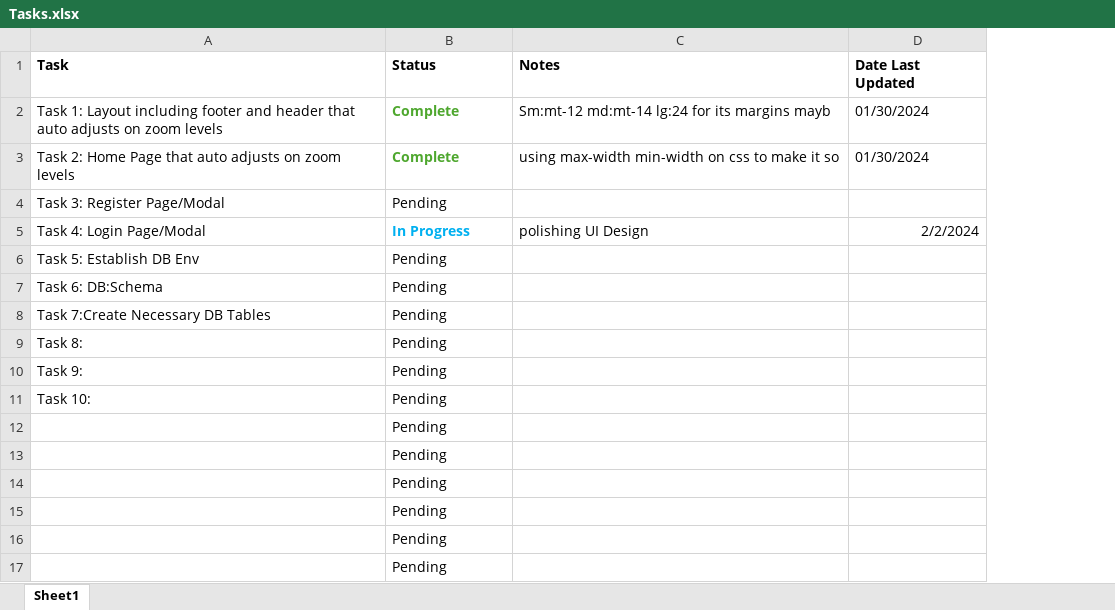
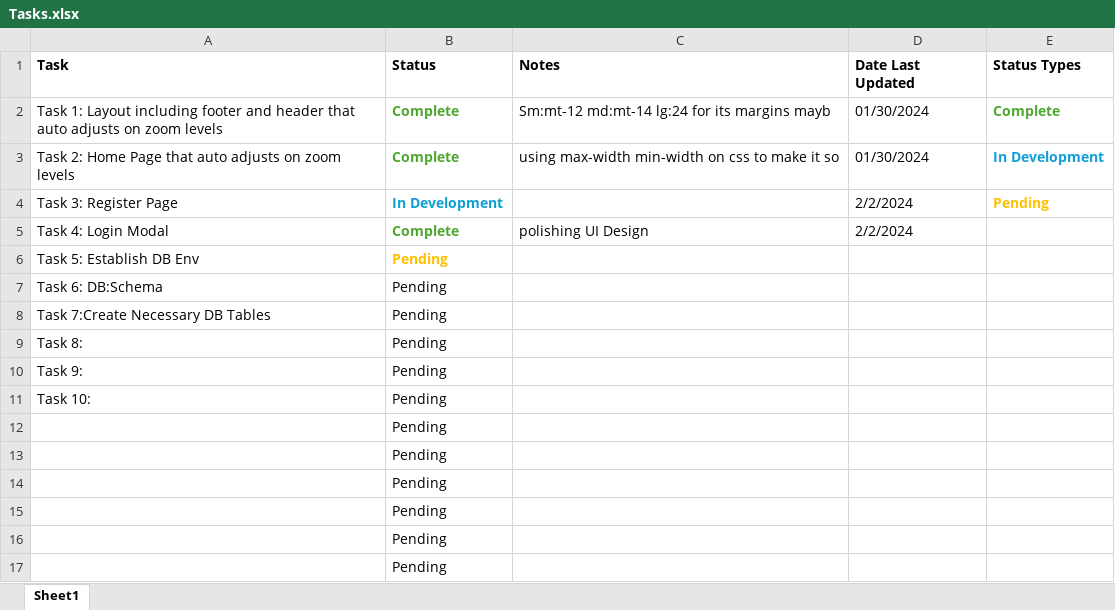
Before and after one commit to Golvan98/gilvin-todo-app, an Excel workbook: Tasks.xlsx, sheet Sheet1, drawn as a sheet; values as stored, in another font and other column widths than the file's, no borders; removed rows and columns are numbered as before the commit, all else as after; the diff names each change by its address in the sheet, - before the commit and + after, or states it on an @@ line.

Commit message:
added login modal with complete UI design

```diff
--- a/Tasks.xlsx (sheet Sheet1)
+++ b/Tasks.xlsx (sheet Sheet1)
+column E (Status Types), rows 2-3: Complete | In Development
-row 4: Task 3: Register Page/Modal | Pending
+row 4: Task 3: Register Page | In Development |  | 2/2/2024 | Pending
-A5 (Task): Task 4: Login Page/Modal
+A5 (Task): Task 4: Login Modal
-B5 (Status): In Progress
+B5 (Status): Complete
-B5 text colour: #00B0F0
+B5 text colour: #4EA72E
-D5 alignment: right
+D5 alignment: left
@@ B6 bold: off → on, text colour: black → #FFC000 @@
```
Also changed, not shown: 4 other files.
